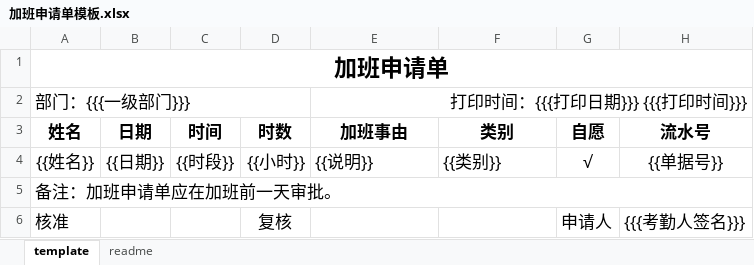
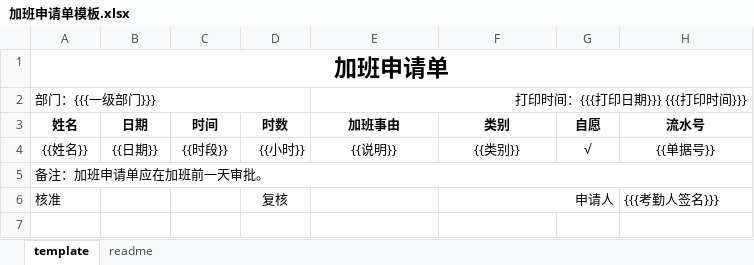
Before and after one commit to snowhoo/snowhoo, an Excel workbook: source/kaoqing/template/加班申请单模板.xlsx, sheet template, drawn as a sheet; values as stored, in another font and other column widths than the file's, no borders; the diff names each change by its address in the sheet, - before the commit and + after, or states it on an @@ line.

```diff
--- a/source/kaoqing/template/加班申请单模板.xlsx (sheet template)
+++ b/source/kaoqing/template/加班申请单模板.xlsx (sheet template)
@@ A2 text size: smaller @@
@@ E2 text size: smaller @@
@@ A3:H4 text size: smaller @@
-E4:F4 alignment: left
+E4:F4 alignment: center
@@ A5:A6 text size: smaller @@
@@ D6 text size: smaller @@
-F6 (类别): (empty)
+F6 (类别): 申请人
+F6:G6 merged
-G6 (自愿): 申请人
+G6 (自愿): (empty)
@@ H6 text size: smaller @@
```
Also changed, not shown: source/kaoqing/template/请假申请单模板.xlsx, 2 other files.
